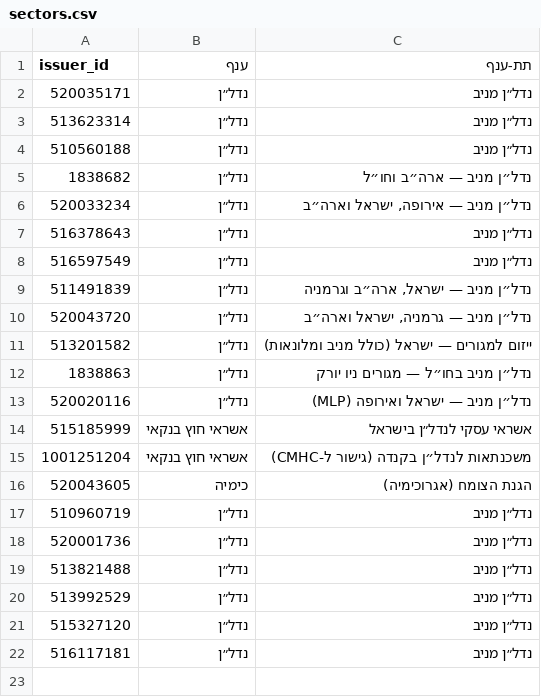
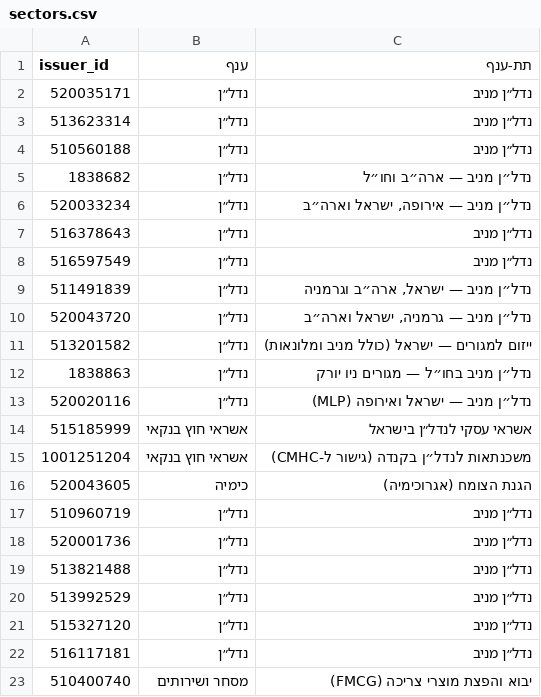
Before and after one commit to yovav81/corp-market-data, a CSV file: corp/sectors.csv, drawn as a sheet.

```diff
--- a/corp/sectors.csv
+++ b/corp/sectors.csv
@@ -22 +22,2 @@
 516117181,נדל״ן,נדל״ן מניב
+510400740,מסחר ושירותים,יבוא והפצת מוצרי צריכה (FMCG)
```
Also changed, not shown: 1 other file.
